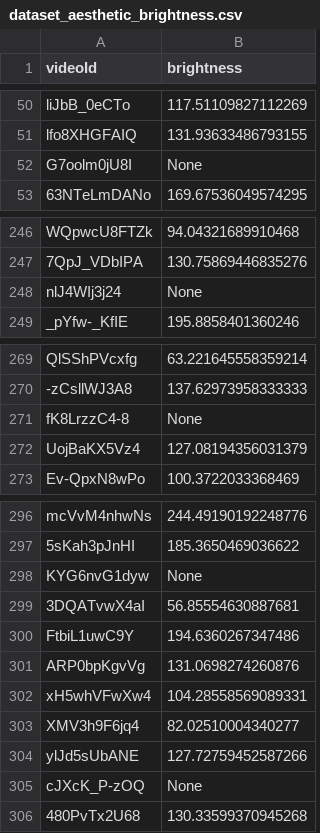
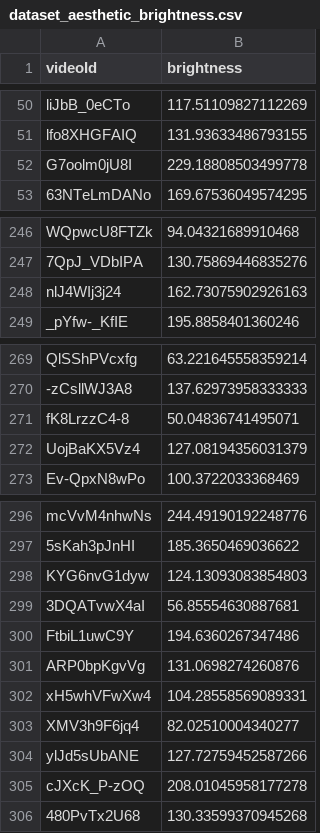
Before and after one commit to GiuliaSim/ML3-Educational-YouTube-Video-Classifier, a CSV file: data/aesthetics/dataset_aesthetic_brightness.csv, drawn as a sheet; only a part is shown, gaps mark what is left out; the diff covers the shown part only.

```diff
--- a/data/aesthetics/dataset_aesthetic_brightness.csv
+++ b/data/aesthetics/dataset_aesthetic_brightness.csv
@@ -51,3 +51,3 @@ liJbB_0eCTo,117.51109827112269
 lfo8XHGFAIQ,131.93633486793155
-G7oolm0jU8I,None
+G7oolm0jU8I,229.18808503499778
 63NTeLmDANo,169.67536049574295
@@ -247,3 +247,3 @@ WQpwcU8FTZk,94.04321689910468
 7QpJ_VDbIPA,130.75869446835276
-nlJ4WIj3j24,None
+nlJ4WIj3j24,162.73075902926163
 _pYfw-_KfIE,195.8858401360246
@@ -270,3 +270,3 @@ QlSShPVcxfg,63.221645558359214
 -zCsllWJ3A8,137.62973958333333
-fK8LrzzC4-8,None
+fK8LrzzC4-8,50.04836741495071
 UojBaKX5Vz4,127.08194356031379
@@ -297,3 +297,3 @@ mcVvM4nhwNs,244.49190192248776
 5sKah3pJnHI,185.3650469036622
-KYG6nvG1dyw,None
+KYG6nvG1dyw,124.13093083854803
 3DQATvwX4aI,56.85554630887681
@@ -304,3 +304,3 @@ XMV3h9F6jq4,82.02510004340277
 ylJd5sUbANE,127.72759452587266
-cJXcK_P-zOQ,None
+cJXcK_P-zOQ,208.01045958177278
 480PvTx2U68,130.33599370945268
```
Also changed, not shown: 4 edited cells elsewhere in this file, data/aesthetics/dataset_aesthetic_br.csv, data/aesthetics/dataset_aesthetic_entropy.csv, 3 other files.
